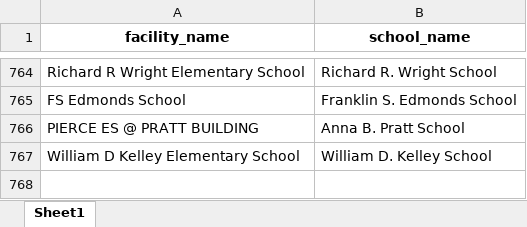
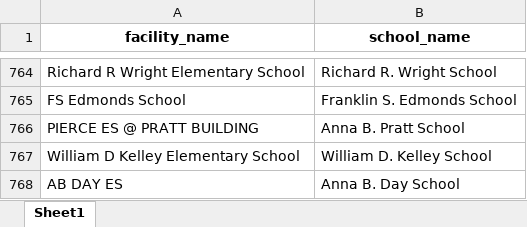
Before and after one commit to PhilaController/asbestos-dashboard-data, an Excel workbook: data/interim/crosswalk.xlsx, sheet Sheet1, drawn as a sheet; only a part is shown, gaps mark what is left out; values as stored, in another font and other column widths than the file's, no borders; the diff names each change by its address in the sheet, - before the commit and + after, or states it on an @@ line.

```diff
--- a/data/interim/crosswalk.xlsx (sheet Sheet1)
+++ b/data/interim/crosswalk.xlsx (sheet Sheet1)
+row 768: AB DAY ES | Anna B. Day School
```
Also changed, not shown: data/interim/fuzzy_matches.xlsx, data/interim/missing_geocoded_addresses.xlsx, 4 other files.
